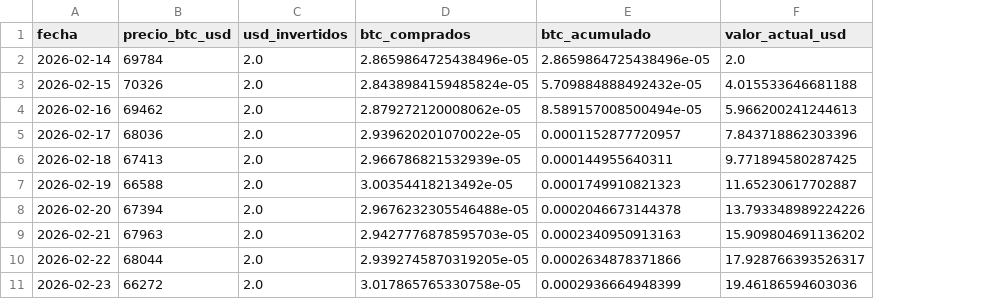
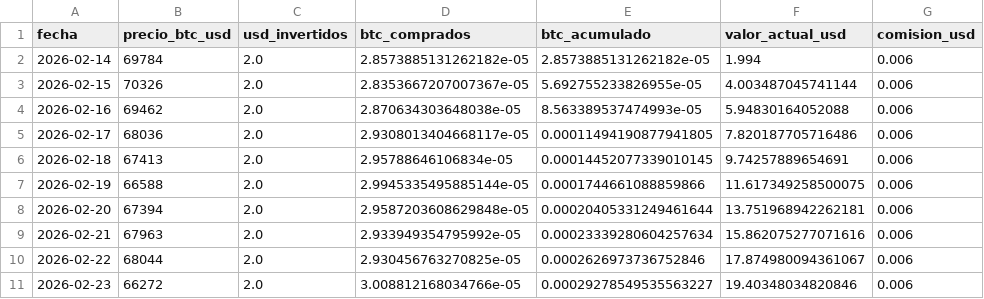
Before and after one commit to diodice-it/btc-dca-tracker, a CSV file: data/btc_purchases.csv, drawn as a sheet; only a part is shown; the diff covers the shown part only; the diff names each change by its address in the sheet, - before the commit and + after, or states it on an @@ line.

```diff
--- a/data/btc_purchases.csv
+++ b/data/btc_purchases.csv
+column G (comision_usd), rows 2-11: all 0.006
-D2 (btc_comprados): 2.8659864725438496e-05
+D2 (btc_comprados): 2.8573885131262182e-05
-E2 (btc_acumulado): 2.8659864725438496e-05
+E2 (btc_acumulado): 2.8573885131262182e-05
-F2 (valor_actual_usd): 2.0
+F2 (valor_actual_usd): 1.994
-D3 (btc_comprados): 2.8438984159485824e-05
+D3 (btc_comprados): 2.8353667207007367e-05
-E3 (btc_acumulado): 5.709884888492432e-05
+E3 (btc_acumulado): 5.692755233826955e-05
-F3 (valor_actual_usd): 4.015533646681188
+F3 (valor_actual_usd): 4.003487045741144
-D4 (btc_comprados): 2.879272120008062e-05
+D4 (btc_comprados): 2.870634303648038e-05
-E4 (btc_acumulado): 8.589157008500494e-05
+E4 (btc_acumulado): 8.563389537474993e-05
-F4 (valor_actual_usd): 5.966200241244613
+F4 (valor_actual_usd): 5.94830164052088
-D5 (btc_comprados): 2.939620201070022e-05
+D5 (btc_comprados): 2.9308013404668117e-05
-E5 (btc_acumulado): 0.0001152877720957
+E5 (btc_acumulado): 0.00011494190877941805
-F5 (valor_actual_usd): 7.843718862303396
+F5 (valor_actual_usd): 7.820187705716486
-D6 (btc_comprados): 2.966786821532939e-05
+D6 (btc_comprados): 2.95788646106834e-05
-E6 (btc_acumulado): 0.000144955640311
+E6 (btc_acumulado): 0.00014452077339010145
-F6 (valor_actual_usd): 9.771894580287425
+F6 (valor_actual_usd): 9.74257889654691
-D7 (btc_comprados): 3.00354418213492e-05
+D7 (btc_comprados): 2.9945335495885144e-05
-E7 (btc_acumulado): 0.0001749910821323
+E7 (btc_acumulado): 0.0001744661088859866
-F7 (valor_actual_usd): 11.65230617702887
+F7 (valor_actual_usd): 11.617349258500075
-D8 (btc_comprados): 2.9676232305546488e-05
+D8 (btc_comprados): 2.9587203608629848e-05
-E8 (btc_acumulado): 0.0002046673144378
+E8 (btc_acumulado): 0.00020405331249461644
-F8 (valor_actual_usd): 13.793348989224226
+F8 (valor_actual_usd): 13.751968942262181
-D9 (btc_comprados): 2.9427776878595703e-05
+D9 (btc_comprados): 2.933949354795992e-05
-E9 (btc_acumulado): 0.0002340950913163
+E9 (btc_acumulado): 0.00023339280604257634
-F9 (valor_actual_usd): 15.909804691136202
+F9 (valor_actual_usd): 15.862075277071616
-D10 (btc_comprados): 2.9392745870319205e-05
+D10 (btc_comprados): 2.930456763270825e-05
-E10 (btc_acumulado): 0.0002634878371866
+E10 (btc_acumulado): 0.0002626973736752846
-F10 (valor_actual_usd): 17.928766393526317
+F10 (valor_actual_usd): 17.874980094361067
-D11 (btc_comprados): 3.017865765330758e-05
+D11 (btc_comprados): 3.008812168034766e-05
-E11 (btc_acumulado): 0.0002936664948399
+E11 (btc_acumulado): 0.00029278549535563227
-F11 (valor_actual_usd): 19.46186594603036
+F11 (valor_actual_usd): 19.40348034820846
```
Also changed, not shown: 36 edited cells elsewhere in this file, 3 other files.
